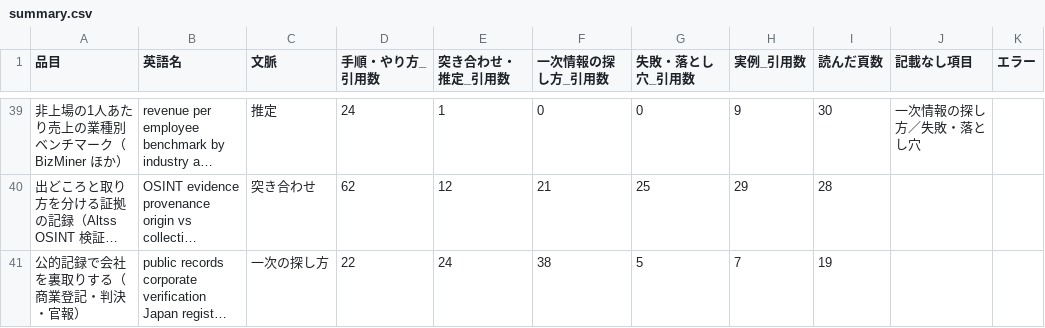
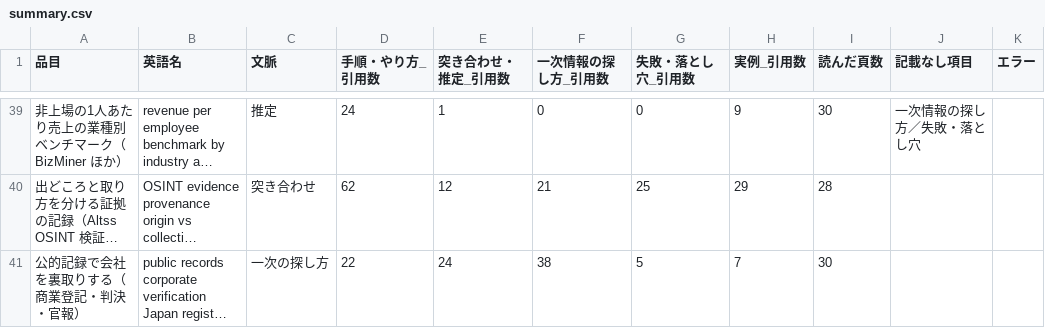
Before and after one commit to a-one-road-official/Researcher, a CSV file: researcher/out/research_method/summary.csv, drawn as a sheet; only a part is shown, gaps mark what is left out; long unchanged cells end in …; the diff covers the shown part only; the diff names each change by its address in the sheet, - before the commit and + after, or states it on an @@ line.

```diff
--- a/researcher/out/research_method/summary.csv
+++ b/researcher/out/research_method/summary.csv
-I41 (読んだ頁数): 19
+I41 (読んだ頁数): 30
```
Also changed, not shown: 2 added rows and 14 edited cells elsewhere in this file, researcher/out/mfg_capacity/summary.csv, researcher/out/research_method/cross.csv, 47 other files.
